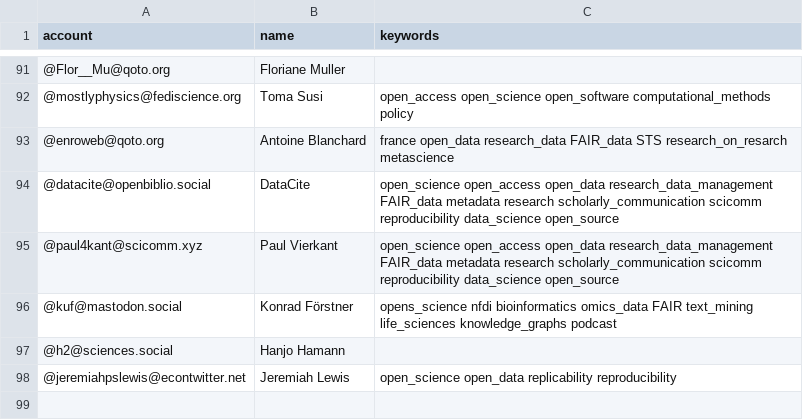
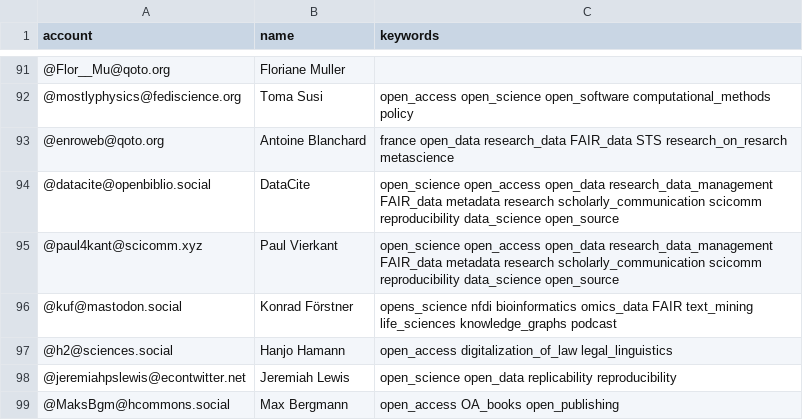
Before and after one commit to smach/Mastodon-OpenScience, a CSV file: resources/users.csv, drawn as a sheet; only a part is shown, gaps mark what is left out.

Commit message:
Update users.csv

```diff
--- a/resources/users.csv
+++ b/resources/users.csv
@@ -96,3 +96,4 @@ account,name,keywords
 @kuf@mastodon.social, Konrad Förstner, opens_science nfdi bioinformatics omics_data FAIR text_mining life_sciences knowledge_graphs podcast
-@h2@sciences.social,Hanjo Hamann,
+@h2@sciences.social,Hanjo Hamann,open_access digitalization_of_law legal_linguistics
 @jeremiahpslewis@econtwitter.net,Jeremiah Lewis,open_science open_data replicability reproducibility
+@MaksBgm@hcommons.social,Max Bergmann,open_access OA_books open_publishing
```
